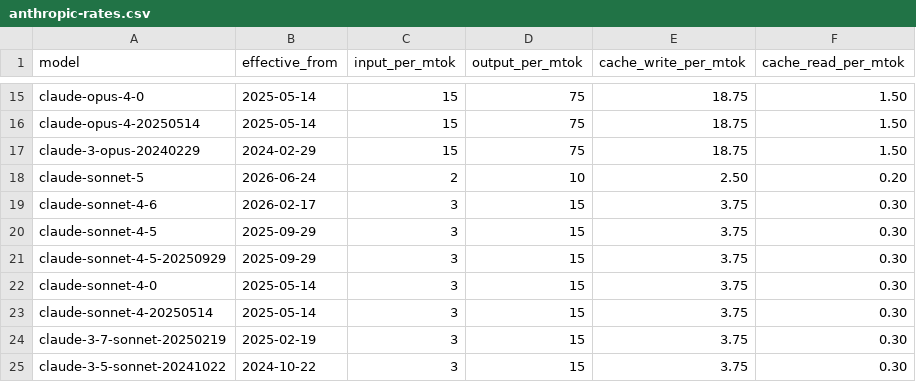
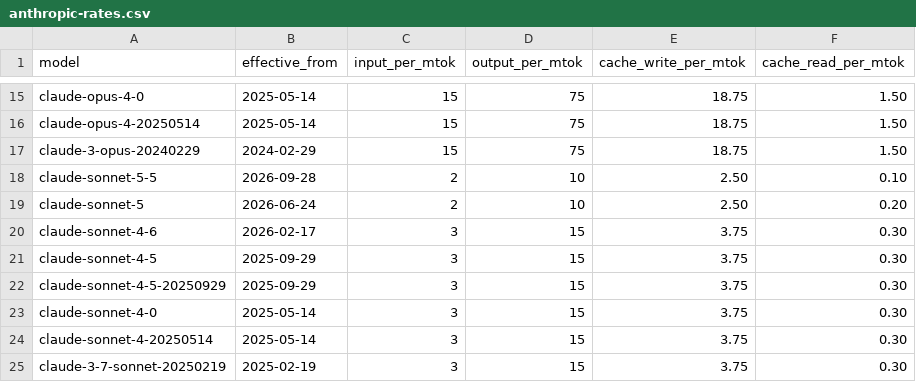
Before and after one commit to overseers-desk/questlog, a CSV file: data/anthropic-rates.csv, drawn as a sheet; only a part is shown, gaps mark what is left out; the shorter side is filled out with more unchanged rows; the diff names each change by its address in the sheet, - before the commit and + after, or states it on an @@ line.

```diff
--- a/data/anthropic-rates.csv
+++ b/data/anthropic-rates.csv
+row 18: claude-sonnet-5-5 | 2026-09-28 | 2 | 10 | 2.50 | 0.10
```
Also changed, not shown: 1 other file.
